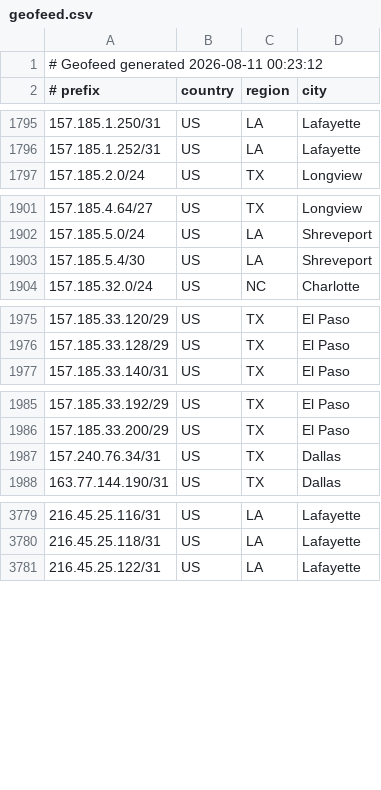
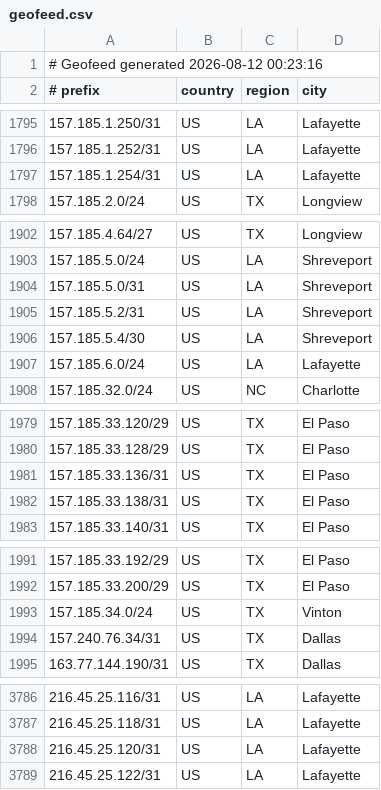
Before and after one commit to conterranae/geofeed, a CSV file: geofeed.csv, drawn as a sheet; only a part is shown, gaps mark what is left out; the diff covers the shown part only.

Commit message:
Update geofeed - 2026-08-12 00:23:47

```diff
--- a/geofeed.csv
+++ b/geofeed.csv
@@ -1,2 +1,2 @@
-# Geofeed generated 2026-08-11 00:23:12
+# Geofeed generated 2026-08-12 00:23:16
 # prefix,country,region,city
@@ -1796,2 +1796,3 @@
 157.185.1.252/31,US,LA,Lafayette
+157.185.1.254/31,US,LA,Lafayette
 157.185.2.0/24,US,TX,Longview
@@ -1902,3 +1903,6 @@
 157.185.5.0/24,US,LA,Shreveport
+157.185.5.0/31,US,LA,Shreveport
+157.185.5.2/31,US,LA,Shreveport
 157.185.5.4/30,US,LA,Shreveport
+157.185.6.0/24,US,LA,Lafayette
 157.185.32.0/24,US,NC,Charlotte
@@ -1976,2 +1980,4 @@
 157.185.33.128/29,US,TX,El Paso
+157.185.33.136/31,US,TX,El Paso
+157.185.33.138/31,US,TX,El Paso
 157.185.33.140/31,US,TX,El Paso
@@ -1986,2 +1992,3 @@
 157.185.33.200/29,US,TX,El Paso
+157.185.34.0/24,US,TX,Vinton
 157.240.76.34/31,US,TX,Dallas
@@ -3780,2 +3787,3 @@
 216.45.25.118/31,US,LA,Lafayette
+216.45.25.120/31,US,LA,Lafayette
 216.45.25.122/31,US,LA,Lafayette
```
Also changed, not shown: 2 edited cells elsewhere in this file.
